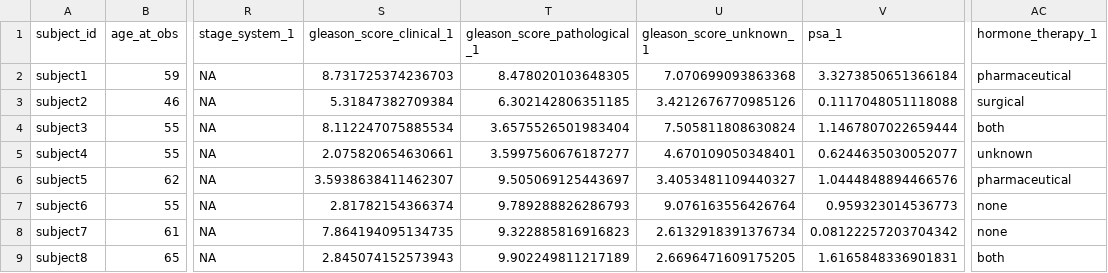
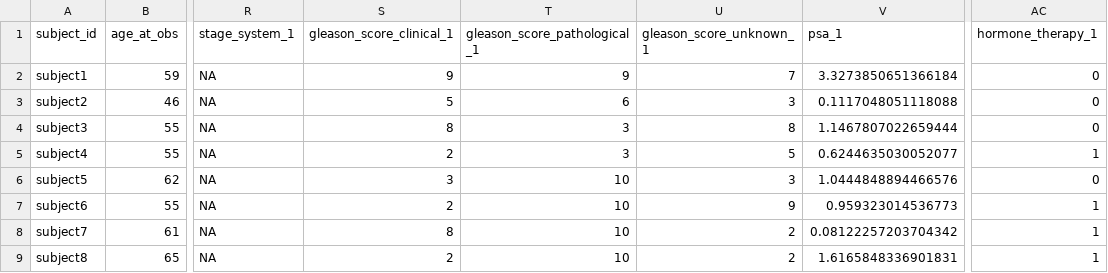
Before and after one commit to UW-GAC/primed_data_models, a TSV file: test_data/cancer_prostate.tsv, drawn as a sheet; only a part is shown, gaps mark what is left out; the diff covers the shown part only; the diff names each change by its address in the sheet, - before the commit and + after, or states it on an @@ line.

```diff
--- a/test_data/cancer_prostate.tsv
+++ b/test_data/cancer_prostate.tsv
-S2 (gleason_score_clinical_1): 8.731725374236703
+S2 (gleason_score_clinical_1): 9
-T2 (gleason_score_pathological_1): 8.478020103648305
+T2 (gleason_score_pathological_1): 9
-U2 (gleason_score_unknown_1): 7.070699093863368
+U2 (gleason_score_unknown_1): 7
-AC2 (hormone_therapy_1): pharmaceutical
+AC2 (hormone_therapy_1): 0
-S3 (gleason_score_clinical_1): 5.31847382709384
+S3 (gleason_score_clinical_1): 5
-T3 (gleason_score_pathological_1): 6.302142806351185
+T3 (gleason_score_pathological_1): 6
-U3 (gleason_score_unknown_1): 3.4212676770985126
+U3 (gleason_score_unknown_1): 3
-AC3 (hormone_therapy_1): surgical
+AC3 (hormone_therapy_1): 0
-S4 (gleason_score_clinical_1): 8.112247075885534
+S4 (gleason_score_clinical_1): 8
-T4 (gleason_score_pathological_1): 3.6575526501983404
+T4 (gleason_score_pathological_1): 3
-U4 (gleason_score_unknown_1): 7.505811808630824
+U4 (gleason_score_unknown_1): 8
-AC4 (hormone_therapy_1): both
+AC4 (hormone_therapy_1): 0
-S5 (gleason_score_clinical_1): 2.075820654630661
+S5 (gleason_score_clinical_1): 2
-T5 (gleason_score_pathological_1): 3.5997560676187277
+T5 (gleason_score_pathological_1): 3
-U5 (gleason_score_unknown_1): 4.670109050348401
+U5 (gleason_score_unknown_1): 5
-AC5 (hormone_therapy_1): unknown
+AC5 (hormone_therapy_1): 1
-S6 (gleason_score_clinical_1): 3.5938638411462307
+S6 (gleason_score_clinical_1): 3
-T6 (gleason_score_pathological_1): 9.505069125443697
+T6 (gleason_score_pathological_1): 10
-U6 (gleason_score_unknown_1): 3.4053481109440327
+U6 (gleason_score_unknown_1): 3
-AC6 (hormone_therapy_1): pharmaceutical
+AC6 (hormone_therapy_1): 0
-S7 (gleason_score_clinical_1): 2.81782154366374
+S7 (gleason_score_clinical_1): 2
-T7 (gleason_score_pathological_1): 9.789288826286793
+T7 (gleason_score_pathological_1): 10
-U7 (gleason_score_unknown_1): 9.076163556426764
+U7 (gleason_score_unknown_1): 9
-AC7:AC8 (hormone_therapy_1): none
+AC7:AC8 (hormone_therapy_1): 1
-S8 (gleason_score_clinical_1): 7.864194095134735
+S8 (gleason_score_clinical_1): 8
-T8 (gleason_score_pathological_1): 9.322885816916823
+T8 (gleason_score_pathological_1): 10
-U8 (gleason_score_unknown_1): 2.6132918391376734
+U8 (gleason_score_unknown_1): 2
-S9 (gleason_score_clinical_1): 2.845074152573943
+S9 (gleason_score_clinical_1): 2
-T9 (gleason_score_pathological_1): 9.902249811217189
+T9 (gleason_score_pathological_1): 10
-U9 (gleason_score_unknown_1): 2.6696471609175205
+U9 (gleason_score_unknown_1): 2
-AC9 (hormone_therapy_1): both
+AC9 (hormone_therapy_1): 1
```
Also changed, not shown: 48 edited cells elsewhere in this file, test_data/phenotype_harmonized.tsv, 1 other file.
